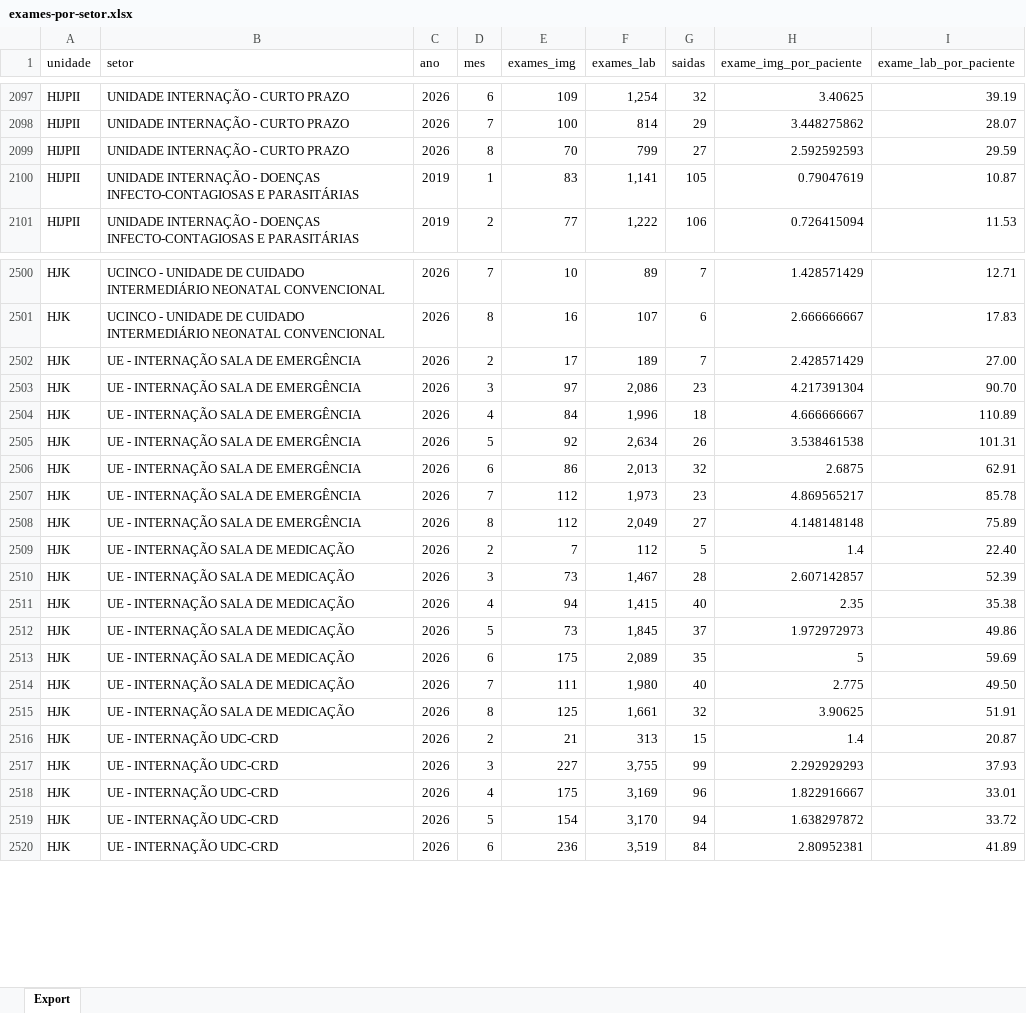
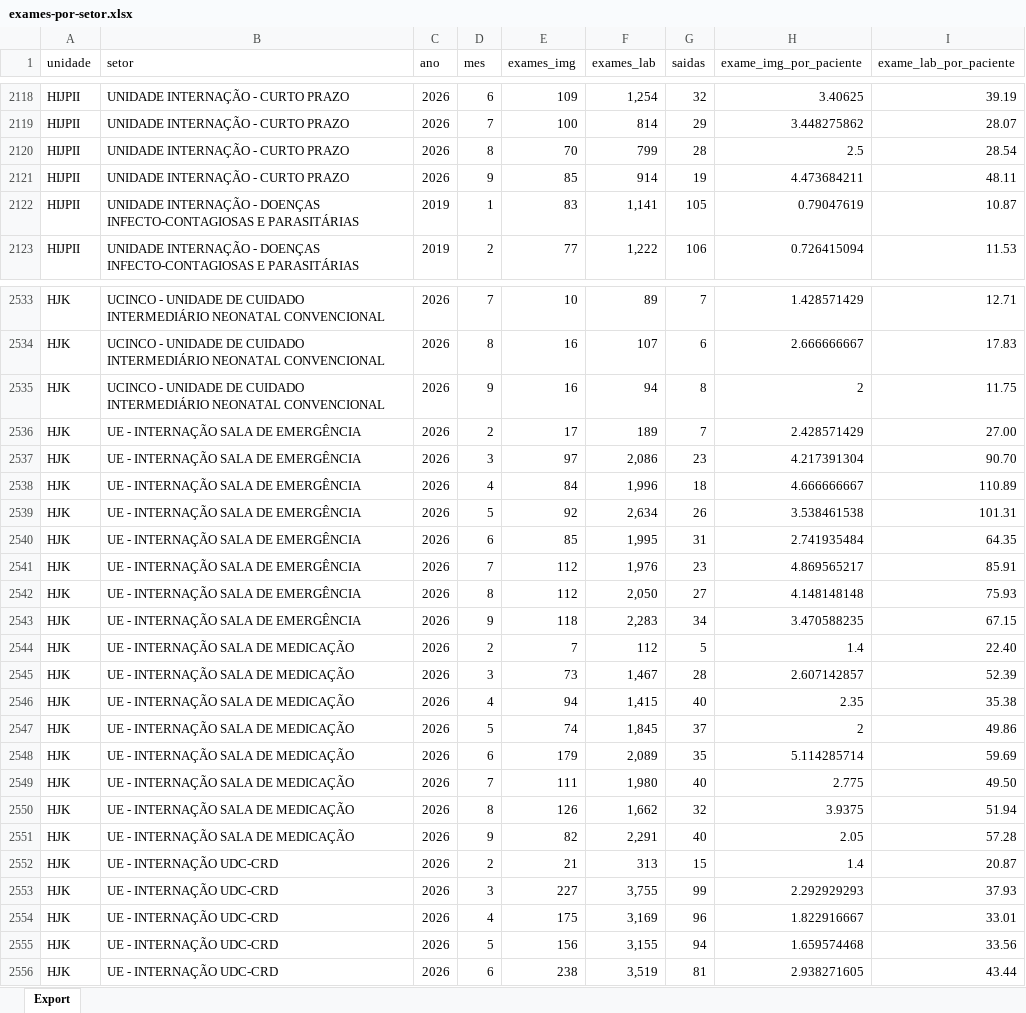
Before and after one commit to transparencia-mg/fhemig-exames-setorizados, an Excel workbook: upload/exames-por-setor.xlsx, sheet Export, drawn as a sheet; only a part is shown, gaps mark what is left out; values as stored, in another font and other column widths than the file's, no borders; addresses are those after the commit; the diff covers the shown part only; the diff names each change by its address in the sheet, - before the commit and + after, or states it on an @@ line.

Commit message:
Carregando dados de setembro/2026

```diff
--- a/upload/exames-por-setor.xlsx (sheet Export)
+++ b/upload/exames-por-setor.xlsx (sheet Export)
-G2120 (saidas): 27
+G2120 (saidas): 28
-H2120 (exame_img_por_paciente): 2.592592593
+H2120 (exame_img_por_paciente): 2.5
-I2120 (exame_lab_por_paciente): 29.59
+I2120 (exame_lab_por_paciente): 28.54
+row 2121: HIJPII | UNIDADE INTERNAÇÃO - CURTO PRAZO | 2026 | 9 | 85 | 914 | 19 | 4.473684211 | 48.11
+row 2535: HJK | UCINCO - UNIDADE DE CUIDADO INTERMEDIÁRIO NEONATAL CONVENCIONAL | 2026 | 9 | 16 | 94 | 8 | 2 | 11.75
-E2540 (exames_img): 86
+E2540 (exames_img): 85
-F2540 (exames_lab): 2,013
+F2540 (exames_lab): 1,995
-G2540 (saidas): 32
+G2540 (saidas): 31
-H2540 (exame_img_por_paciente): 2.6875
+H2540 (exame_img_por_paciente): 2.741935484
-I2540 (exame_lab_por_paciente): 62.91
+I2540 (exame_lab_por_paciente): 64.35
-F2541 (exames_lab): 1,973
+F2541 (exames_lab): 1,976
-I2541 (exame_lab_por_paciente): 85.78
+I2541 (exame_lab_por_paciente): 85.91
-F2542 (exames_lab): 2,049
+F2542 (exames_lab): 2,050
-I2542 (exame_lab_por_paciente): 75.89
+I2542 (exame_lab_por_paciente): 75.93
+row 2543: HJK | UE - INTERNAÇÃO SALA DE EMERGÊNCIA | 2026 | 9 | 118 | 2,283 | 34 | 3.470588235 | 67.15
-E2547 (exames_img): 73
+E2547 (exames_img): 74
-H2547 (exame_img_por_paciente): 1.972972973
+H2547 (exame_img_por_paciente): 2
-E2548 (exames_img): 175
+E2548 (exames_img): 179
-H2548 (exame_img_por_paciente): 5
+H2548 (exame_img_por_paciente): 5.114285714
-E2550 (exames_img): 125
+E2550 (exames_img): 126
-F2550 (exames_lab): 1,661
+F2550 (exames_lab): 1,662
-H2550 (exame_img_por_paciente): 3.90625
+H2550 (exame_img_por_paciente): 3.9375
-I2550 (exame_lab_por_paciente): 51.91
+I2550 (exame_lab_por_paciente): 51.94
+row 2551: HJK | UE - INTERNAÇÃO SALA DE MEDICAÇÃO | 2026 | 9 | 82 | 2,291 | 40 | 2.05 | 57.28
-E2555 (exames_img): 154
+E2555 (exames_img): 156
-F2555 (exames_lab): 3,170
+F2555 (exames_lab): 3,155
-H2555 (exame_img_por_paciente): 1.638297872
+H2555 (exame_img_por_paciente): 1.659574468
-I2555 (exame_lab_por_paciente): 33.72
+I2555 (exame_lab_por_paciente): 33.56
-E2556 (exames_img): 236
+E2556 (exames_img): 238
-G2556 (saidas): 84
+G2556 (saidas): 81
-H2556 (exame_img_por_paciente): 2.80952381
+H2556 (exame_img_por_paciente): 2.938271605
-I2556 (exame_lab_por_paciente): 41.89
+I2556 (exame_lab_por_paciente): 43.44
```
Also changed, not shown: 93 added rows and 409 edited cells elsewhere in this sheet.
